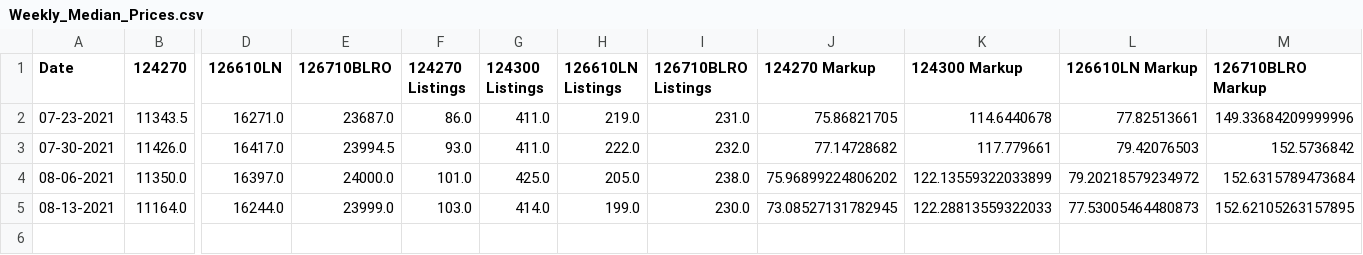
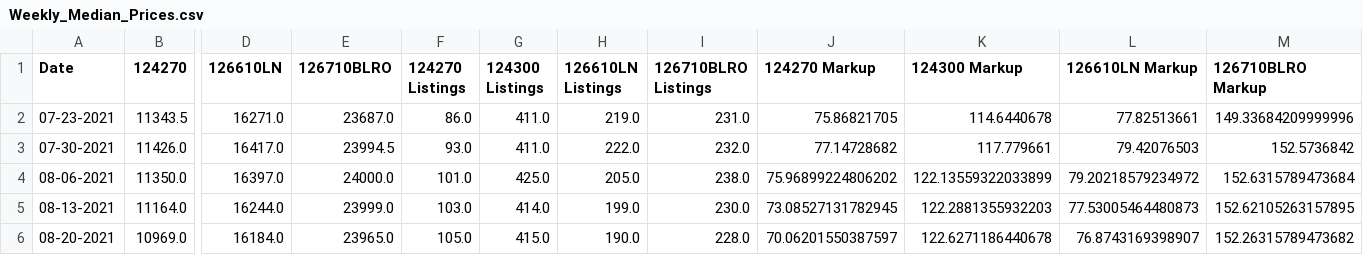
Before and after one commit to bobbypine/Rolex, a CSV file: Prices/Weekly_Median_Prices.csv, drawn as a sheet; only a part is shown, gaps mark what is left out; rows hold the shown columns only; the diff names each change by its address in the sheet, - before the commit and + after, or states it on an @@ line.

Commit message:
Updated Pricing Data

```diff
--- a/Prices/Weekly_Median_Prices.csv
+++ b/Prices/Weekly_Median_Prices.csv
-K5 (124300 Markup): 122.28813559322033
+K5 (124300 Markup): 122.2881355932203
+row 6: 08-20-2021 | 10969.0 | 16184.0 | 23965.0 | 105.0 | 415.0 | 190.0 | 228.0 | 70.06201550387597 | 122.6271186440678 | 76.8743169398907 | 152.26315789473682
```
